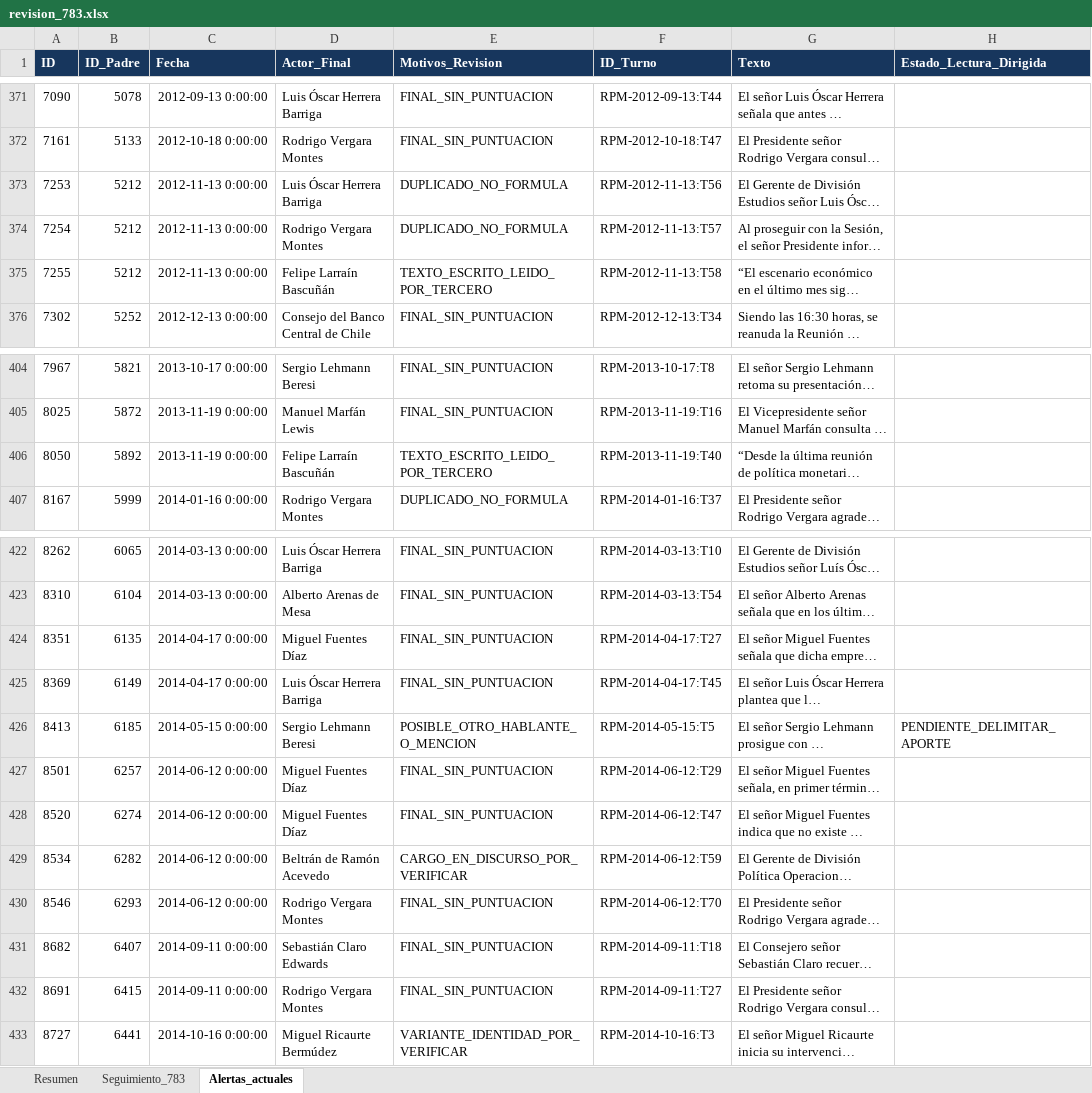
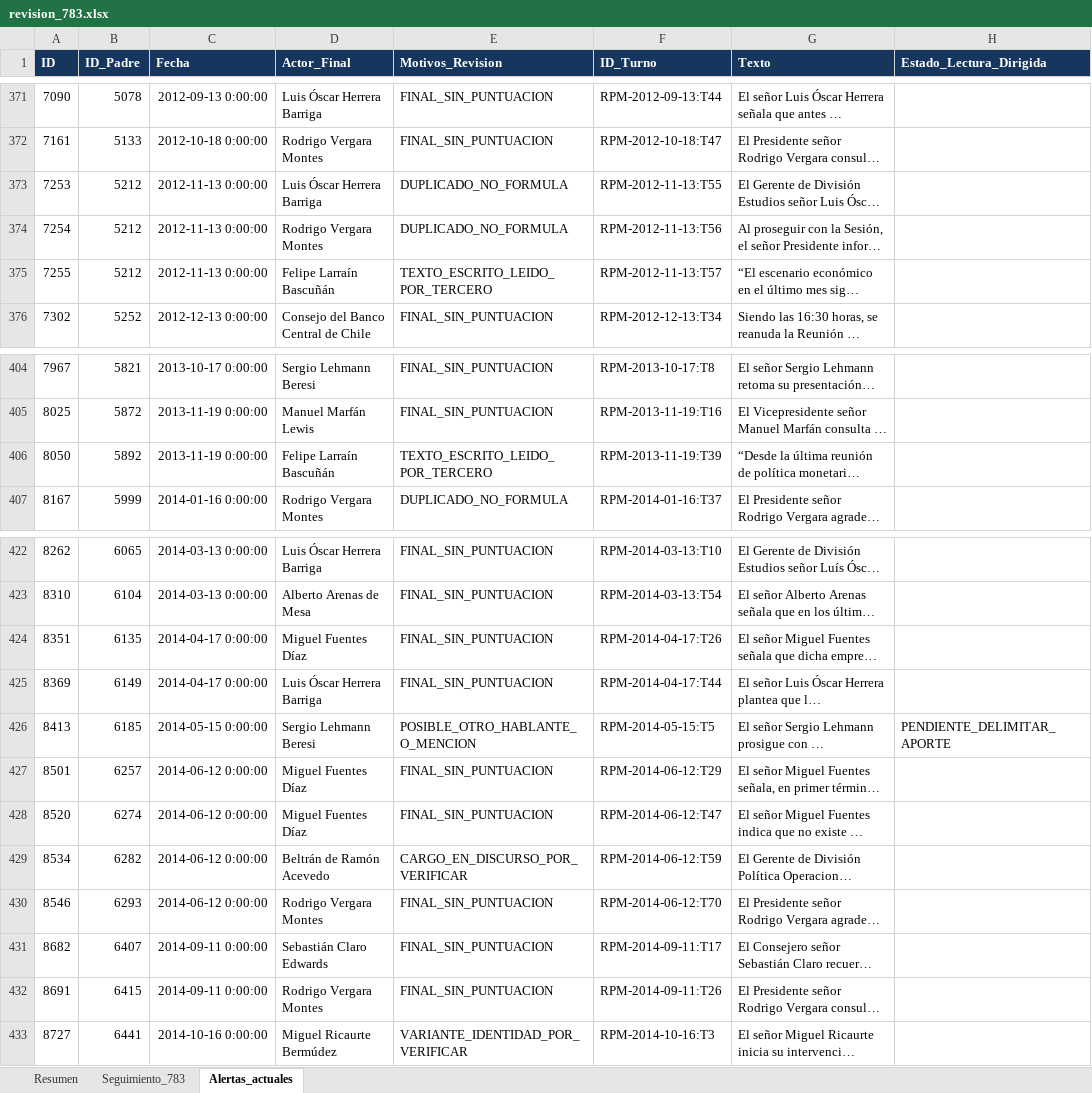
Before and after one commit to joako0o/nlm_proyect, an Excel workbook: data/processed/revision_783.xlsx, sheet Alertas_actuales, drawn as a sheet; only a part is shown, gaps mark what is left out; long unchanged cells end in …; values as stored, in another font and other column widths than the file's, no borders; the diff covers the shown part only; the diff names each change by its address in the sheet, - before the commit and + after, or states it on an @@ line.

```diff
--- a/data/processed/revision_783.xlsx (sheet Alertas_actuales)
+++ b/data/processed/revision_783.xlsx (sheet Alertas_actuales)
-F373 (ID_Turno): RPM-2012-11-13:T56
+F373 (ID_Turno): RPM-2012-11-13:T55
-F374 (ID_Turno): RPM-2012-11-13:T57
+F374 (ID_Turno): RPM-2012-11-13:T56
-F375 (ID_Turno): RPM-2012-11-13:T58
+F375 (ID_Turno): RPM-2012-11-13:T57
-F406 (ID_Turno): RPM-2013-11-19:T40
+F406 (ID_Turno): RPM-2013-11-19:T39
-F424 (ID_Turno): RPM-2014-04-17:T27
+F424 (ID_Turno): RPM-2014-04-17:T26
-F425 (ID_Turno): RPM-2014-04-17:T45
+F425 (ID_Turno): RPM-2014-04-17:T44
-F431 (ID_Turno): RPM-2014-09-11:T18
+F431 (ID_Turno): RPM-2014-09-11:T17
-F432 (ID_Turno): RPM-2014-09-11:T27
+F432 (ID_Turno): RPM-2014-09-11:T26
```
Also changed, not shown: 20 edited cells elsewhere in this sheet, sheet Resumen, 23 other files.
